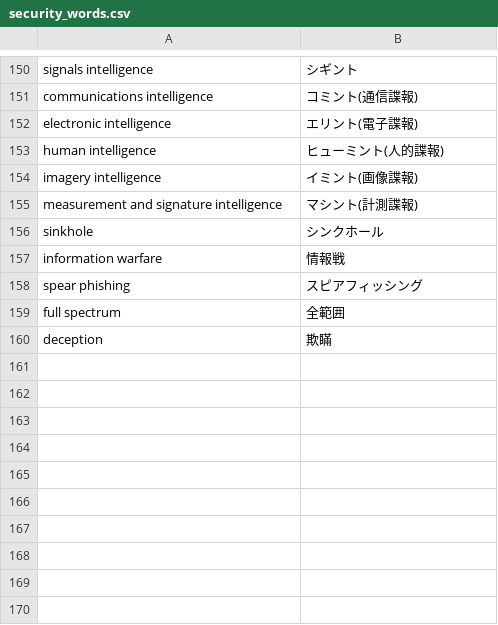
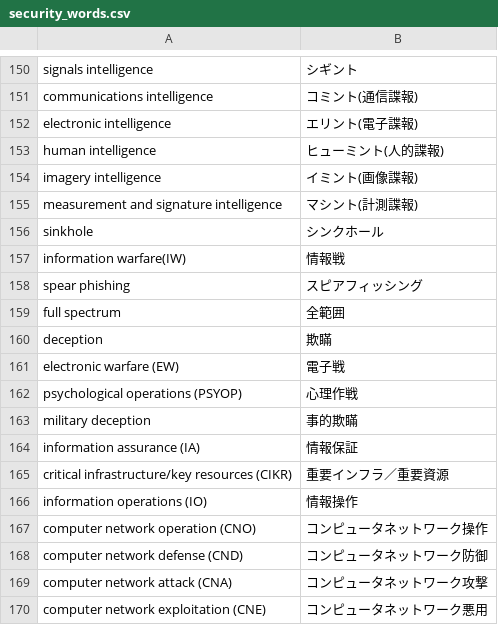
Before and after one commit to SaitoLab/security_words, a CSV file: security_words.csv, drawn as a sheet; only a part is shown, gaps mark what is left out.

Commit message:
Update security_words.csv

```diff
--- a/security_words.csv
+++ b/security_words.csv
@@ -156,3 +156,3 @@ measurement and signature intelligence,マシント(計測諜報)
 sinkhole,シンクホール
-information warfare,情報戦
+information warfare(IW),情報戦
 spear phishing,スピアフィッシング
@@ -160 +160,11 @@ full spectrum,全範囲
 deception,欺瞞
+electronic warfare (EW),電子戦
+psychological operations (PSYOP),心理作戦
+military deception,事的欺瞞
+information assurance (IA),情報保証
+critical infrastructure/key resources (CIKR),重要インフラ／重要資源
+information operations (IO),情報操作
+computer network operation (CNO), コンピュータネットワーク操作
+computer network defense (CND), コンピュータネットワーク防御
+computer network attack (CNA), コンピュータネットワーク攻撃
+computer network exploitation (CNE),コンピュータネットワーク悪用
```
